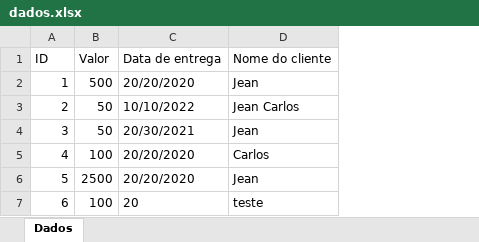
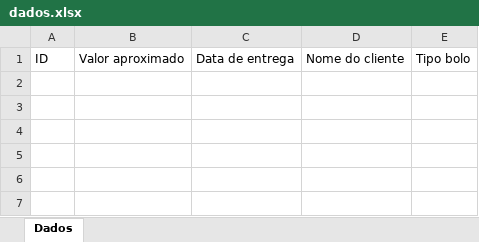
Before and after one commit to JeanCarlos899/ConfeitariaPaulistana, an Excel workbook: dados.xlsx, sheet Dados, drawn as a sheet; values as stored, in another font and other column widths than the file's, no borders; removed rows and columns are numbered as before the commit, all else as after; the diff names each change by its address in the sheet, - before the commit and + after, or states it on an @@ line.

```diff
--- a/dados.xlsx (sheet Dados)
+++ b/dados.xlsx (sheet Dados)
-column B, row 1: Valor
+column B, row 1: Valor aproximado
+column E, row 1: Tipo bolo
-row 2: 1 | 500 | 20/20/2020 | Jean
-row 3: 2 | 50 | 10/10/2022 | Jean Carlos
-row 4: 3 | 50 | 20/30/2021 | Jean
-row 5: 4 | 100 | 20/20/2020 | Carlos
-row 6: 5 | 2500 | 20/20/2020 | Jean
-row 7: 6 | 100 | 20 | teste
```
Also changed, not shown: 6 other files.
